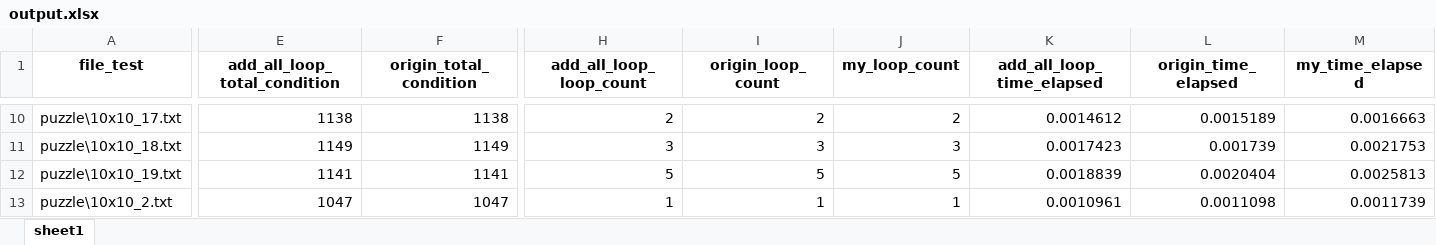
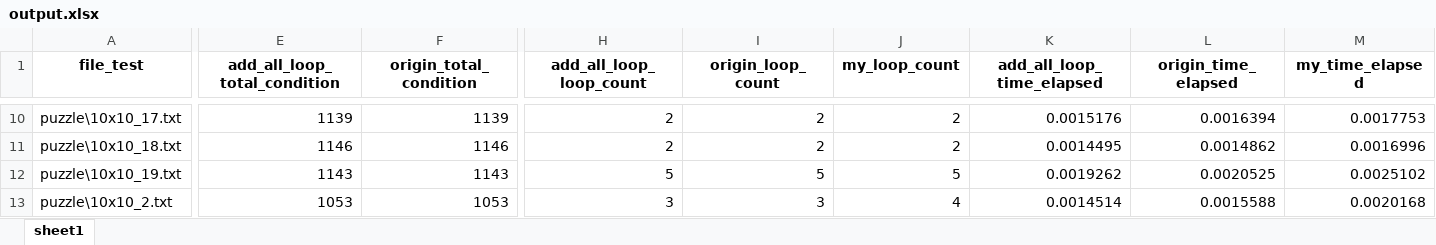
Before and after one commit to TruongXuanHieu-H/slither-link, an Excel workbook: output.xlsx, sheet sheet1, drawn as a sheet; only a part is shown, gaps mark what is left out; values as stored, in another font and other column widths than the file's, no borders; the diff covers the shown part only; the diff names each change by its address in the sheet, - before the commit and + after, or states it on an @@ line.

```diff
--- a/output.xlsx (sheet sheet1)
+++ b/output.xlsx (sheet sheet1)
-E10 (add_all_loop_total_condition): 1138
+E10 (add_all_loop_total_condition): 1139
-F10 (origin_total_condition): 1138
+F10 (origin_total_condition): 1139
-K10 (add_all_loop_time_elapsed): 0.0014612
+K10 (add_all_loop_time_elapsed): 0.0015176
-L10 (origin_time_elapsed): 0.0015189
+L10 (origin_time_elapsed): 0.0016394
-M10 (my_time_elapsed): 0.0016663
+M10 (my_time_elapsed): 0.0017753
-E11 (add_all_loop_total_condition): 1149
+E11 (add_all_loop_total_condition): 1146
-F11 (origin_total_condition): 1149
+F11 (origin_total_condition): 1146
-H11 (add_all_loop_loop_count): 3
+H11 (add_all_loop_loop_count): 2
-I11 (origin_loop_count): 3
+I11 (origin_loop_count): 2
-J11 (my_loop_count): 3
+J11 (my_loop_count): 2
-K11 (add_all_loop_time_elapsed): 0.0017423
+K11 (add_all_loop_time_elapsed): 0.0014495
-L11 (origin_time_elapsed): 0.001739
+L11 (origin_time_elapsed): 0.0014862
-M11 (my_time_elapsed): 0.0021753
+M11 (my_time_elapsed): 0.0016996
-E12 (add_all_loop_total_condition): 1141
+E12 (add_all_loop_total_condition): 1143
-F12 (origin_total_condition): 1141
+F12 (origin_total_condition): 1143
-K12 (add_all_loop_time_elapsed): 0.0018839
+K12 (add_all_loop_time_elapsed): 0.0019262
-L12 (origin_time_elapsed): 0.0020404
+L12 (origin_time_elapsed): 0.0020525
-M12 (my_time_elapsed): 0.0025813
+M12 (my_time_elapsed): 0.0025102
-E13 (add_all_loop_total_condition): 1047
+E13 (add_all_loop_total_condition): 1053
-F13 (origin_total_condition): 1047
+F13 (origin_total_condition): 1053
-H13 (add_all_loop_loop_count): 1
+H13 (add_all_loop_loop_count): 3
-I13 (origin_loop_count): 1
+I13 (origin_loop_count): 3
-J13 (my_loop_count): 1
+J13 (my_loop_count): 4
-K13 (add_all_loop_time_elapsed): 0.0010961
+K13 (add_all_loop_time_elapsed): 0.0014514
-L13 (origin_time_elapsed): 0.0011098
+L13 (origin_time_elapsed): 0.0015588
-M13 (my_time_elapsed): 0.0011739
+M13 (my_time_elapsed): 0.0020168
```
Also changed, not shown: 718 edited cells elsewhere in this sheet, 5 other files.
